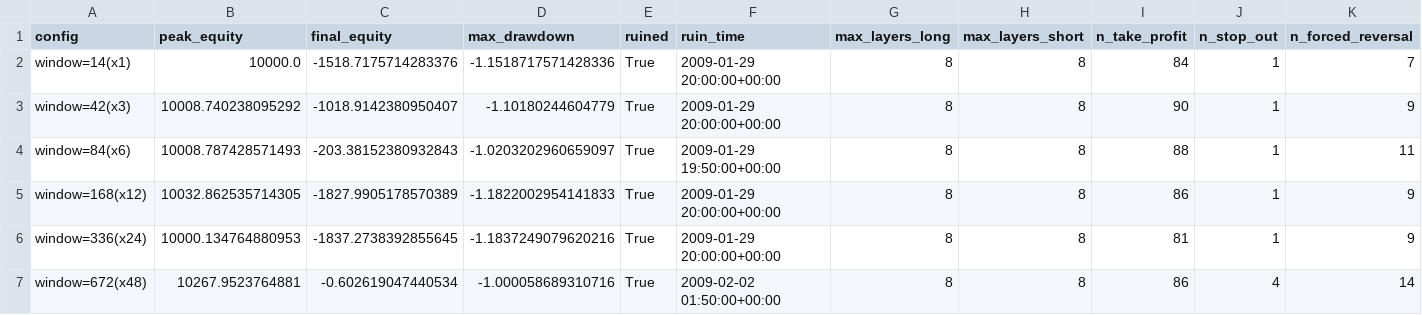
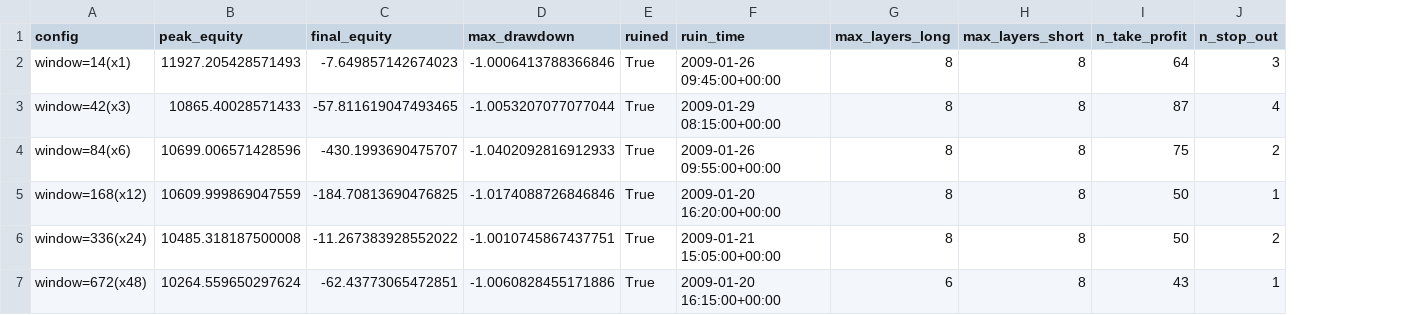
Before and after one commit to lyra-1123/my-, a CSV file: reports/03c_stage1_window_scan.csv, drawn as a sheet; only a part is shown; the diff names each change by its address in the sheet, - before the commit and + after, or states it on an @@ line.

```diff
--- a/reports/03c_stage1_window_scan.csv
+++ b/reports/03c_stage1_window_scan.csv
-column K (n_forced_reversal), rows 2-7: 7 | 9 | 11 | 9 | 9 | 14
-B2 (peak_equity): 10000.0
+B2 (peak_equity): 11927.205428571493
-C2 (final_equity): -1518.7175714283376
+C2 (final_equity): -7.649857142674023
-D2 (max_drawdown): -1.1518717571428336
+D2 (max_drawdown): -1.0006413788366846
-F2 (ruin_time): 2009-01-29 20:00:00+00:00
+F2 (ruin_time): 2009-01-26 09:45:00+00:00
-I2 (n_take_profit): 84
+I2 (n_take_profit): 64
-J2 (n_stop_out): 1
+J2 (n_stop_out): 3
-B3 (peak_equity): 10008.740238095292
+B3 (peak_equity): 10865.40028571433
-C3 (final_equity): -1018.9142380950407
+C3 (final_equity): -57.811619047493465
-D3 (max_drawdown): -1.10180244604779
+D3 (max_drawdown): -1.0053207077077044
-F3 (ruin_time): 2009-01-29 20:00:00+00:00
+F3 (ruin_time): 2009-01-29 08:15:00+00:00
-I3 (n_take_profit): 90
+I3 (n_take_profit): 87
-J3 (n_stop_out): 1
+J3 (n_stop_out): 4
-B4 (peak_equity): 10008.787428571493
+B4 (peak_equity): 10699.006571428596
-C4 (final_equity): -203.38152380932843
+C4 (final_equity): -430.1993690475707
-D4 (max_drawdown): -1.0203202960659097
+D4 (max_drawdown): -1.0402092816912933
-F4 (ruin_time): 2009-01-29 19:50:00+00:00
+F4 (ruin_time): 2009-01-26 09:55:00+00:00
-I4 (n_take_profit): 88
+I4 (n_take_profit): 75
-J4 (n_stop_out): 1
+J4 (n_stop_out): 2
-B5 (peak_equity): 10032.862535714305
+B5 (peak_equity): 10609.999869047559
-C5 (final_equity): -1827.9905178570389
+C5 (final_equity): -184.70813690476825
-D5 (max_drawdown): -1.1822002954141833
+D5 (max_drawdown): -1.0174088726846846
-F5 (ruin_time): 2009-01-29 20:00:00+00:00
+F5 (ruin_time): 2009-01-20 16:20:00+00:00
-I5 (n_take_profit): 86
+I5 (n_take_profit): 50
-B6 (peak_equity): 10000.134764880953
+B6 (peak_equity): 10485.318187500008
-C6 (final_equity): -1837.2738392855645
+C6 (final_equity): -11.267383928552022
-D6 (max_drawdown): -1.1837249079620216
+D6 (max_drawdown): -1.0010745867437751
-F6 (ruin_time): 2009-01-29 20:00:00+00:00
+F6 (ruin_time): 2009-01-21 15:05:00+00:00
-I6 (n_take_profit): 81
+I6 (n_take_profit): 50
-J6 (n_stop_out): 1
+J6 (n_stop_out): 2
-B7 (peak_equity): 10267.9523764881
+B7 (peak_equity): 10264.559650297624
-C7 (final_equity): -0.602619047440534
+C7 (final_equity): -62.43773065472851
-D7 (max_drawdown): -1.000058689310716
+D7 (max_drawdown): -1.0060828455171886
-F7 (ruin_time): 2009-02-02 01:50:00+00:00
+F7 (ruin_time): 2009-01-20 16:15:00+00:00
-G7 (max_layers_long): 8
+G7 (max_layers_long): 6
-I7 (n_take_profit): 86
+I7 (n_take_profit): 43
-J7 (n_stop_out): 4
+J7 (n_stop_out): 1
```
Also changed, not shown: reports/03c_stage2_mult_scan.csv, 2 other files.
